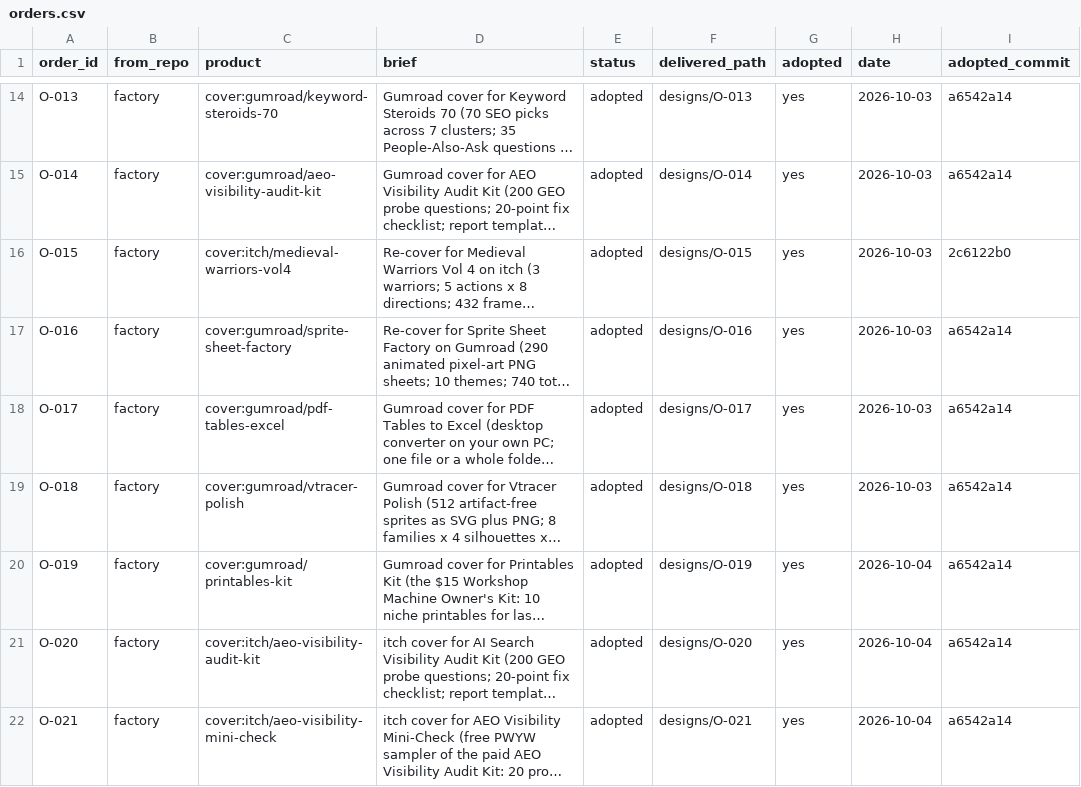
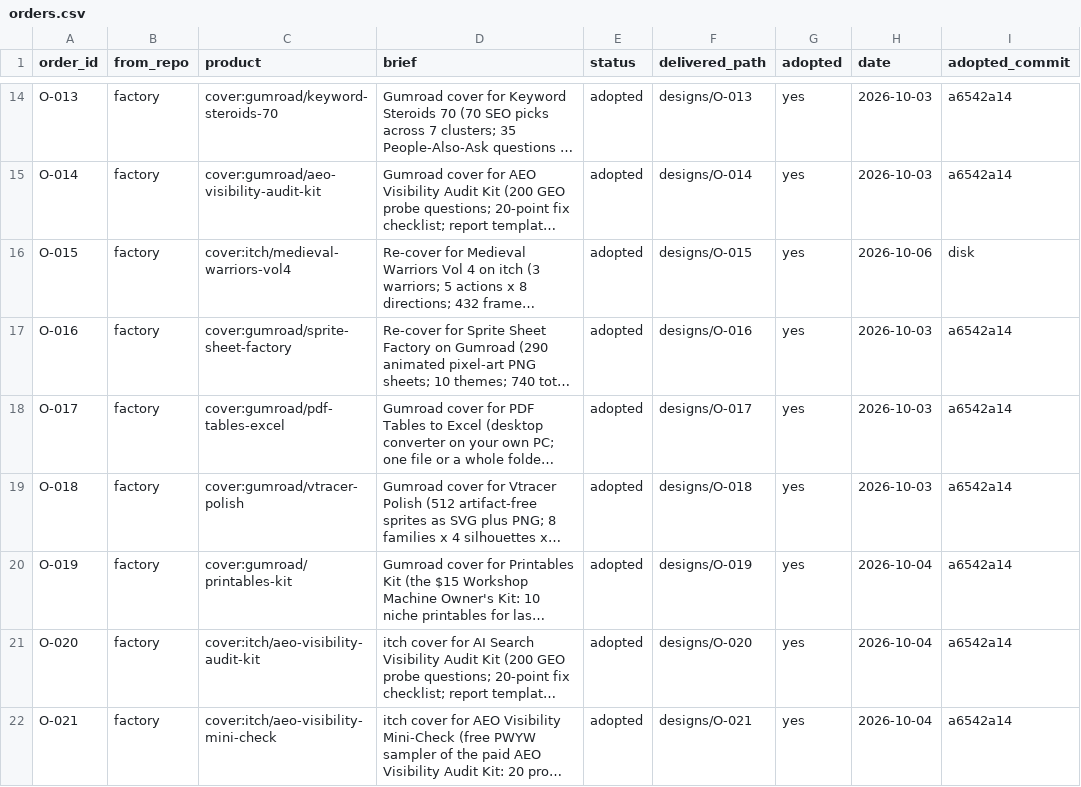
Before and after one commit to MaximKonovalovDev/design-studio, a CSV file: orders.csv, drawn as a sheet; only a part is shown, gaps mark what is left out; long unchanged cells end in …; the diff names each change by its address in the sheet, - before the commit and + after, or states it on an @@ line.

Commit message:
Wave F builders (--by Maxim 2026-10-06): O-015 adopted (covers on factory disk)

```diff
--- a/orders.csv
+++ b/orders.csv
-H16 (date): 2026-10-03
+H16 (date): 2026-10-06
-I16 (adopted_commit): 2c6122b0
+I16 (adopted_commit): disk
```
